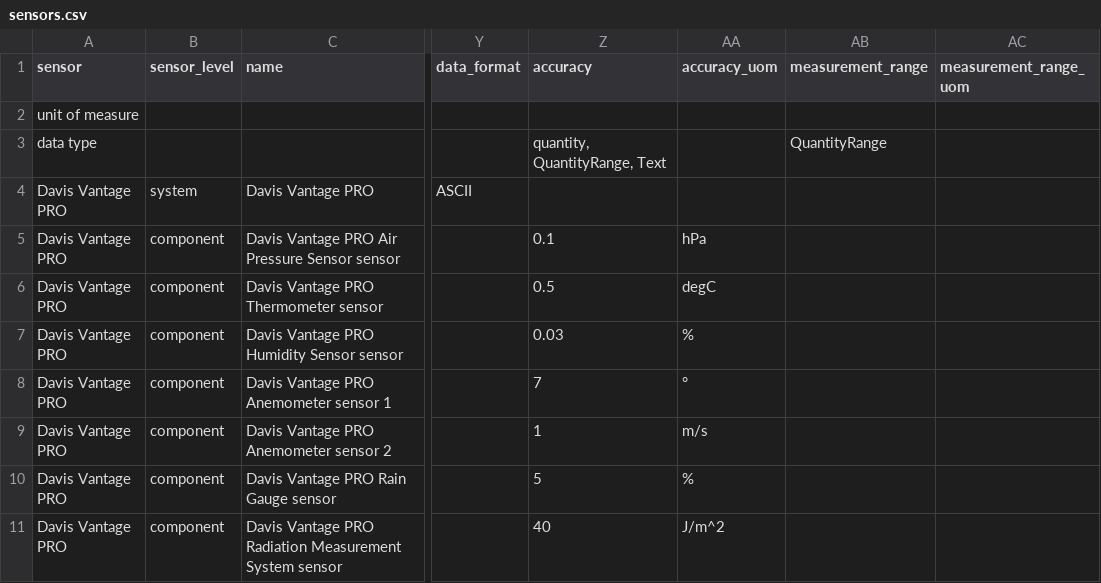
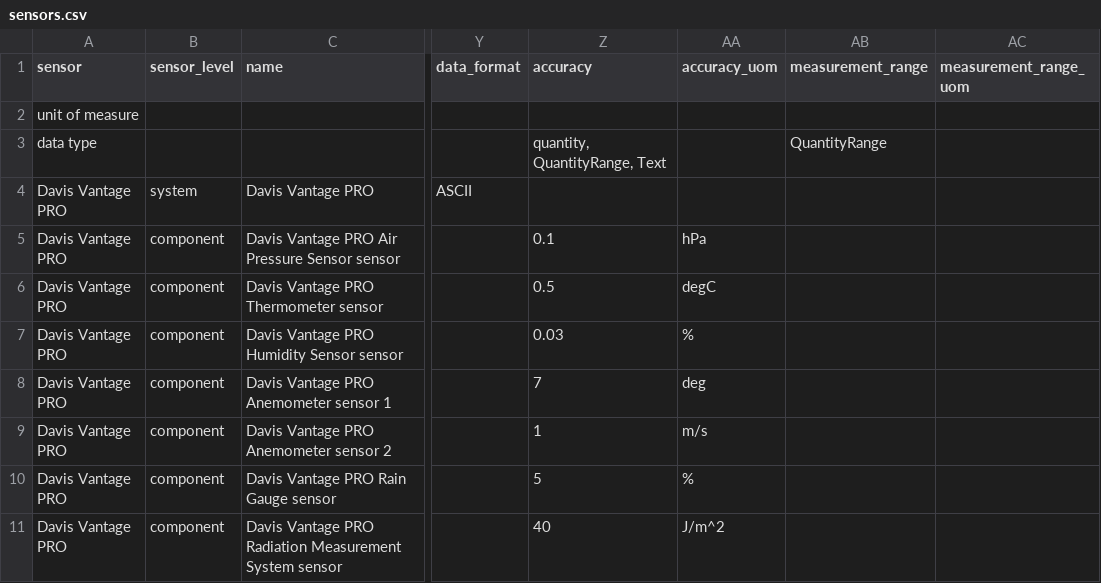
Before and after one commit to oggioniale/sensors_catalogue, a CSV file: sensors.csv, drawn as a sheet; only a part is shown, gaps mark what is left out; the diff names each change by its address in the sheet, - before the commit and + after, or states it on an @@ line.

Commit message:
errors in the example

```diff
--- a/sensors.csv
+++ b/sensors.csv
-AA8 (accuracy_uom): °
+AA8 (accuracy_uom): deg
```
